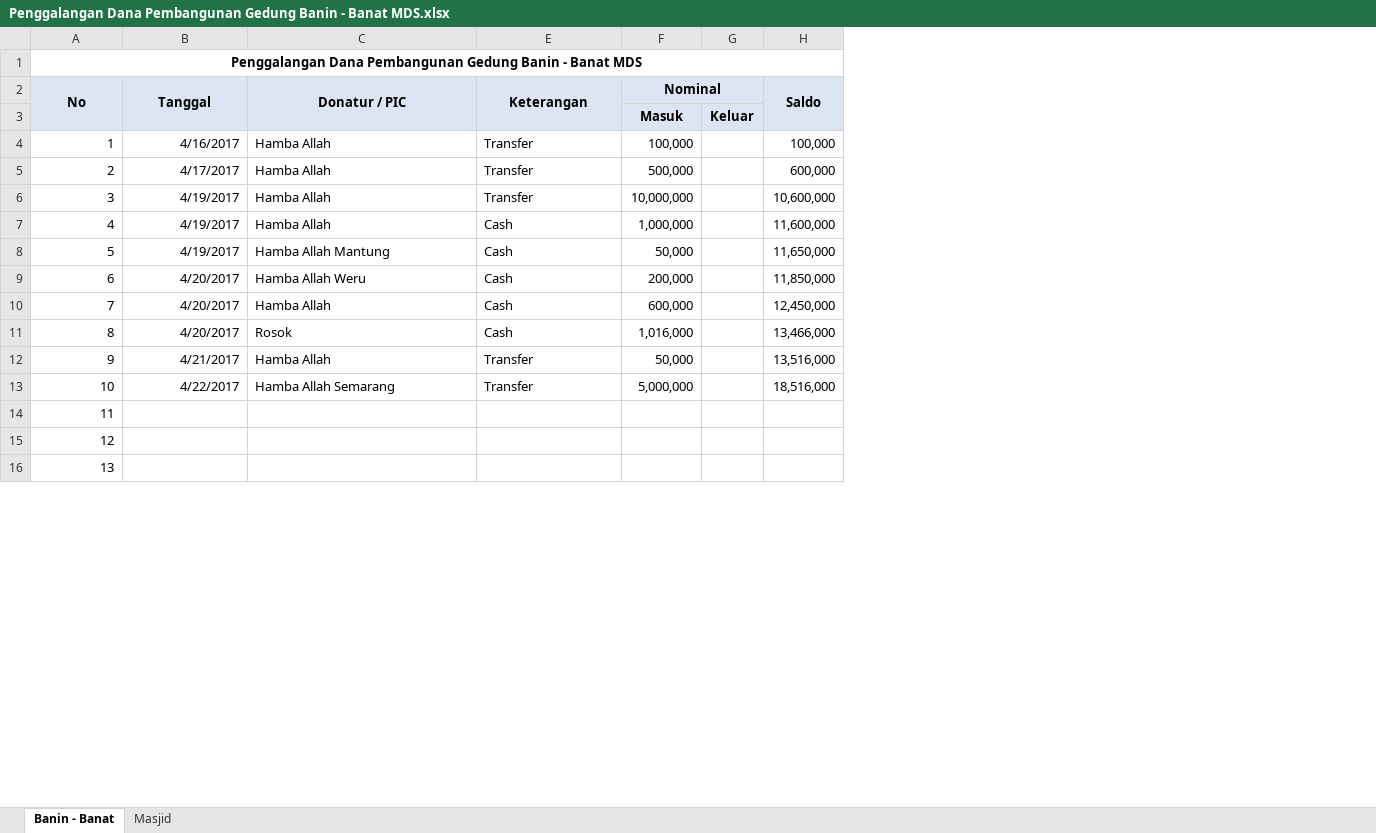
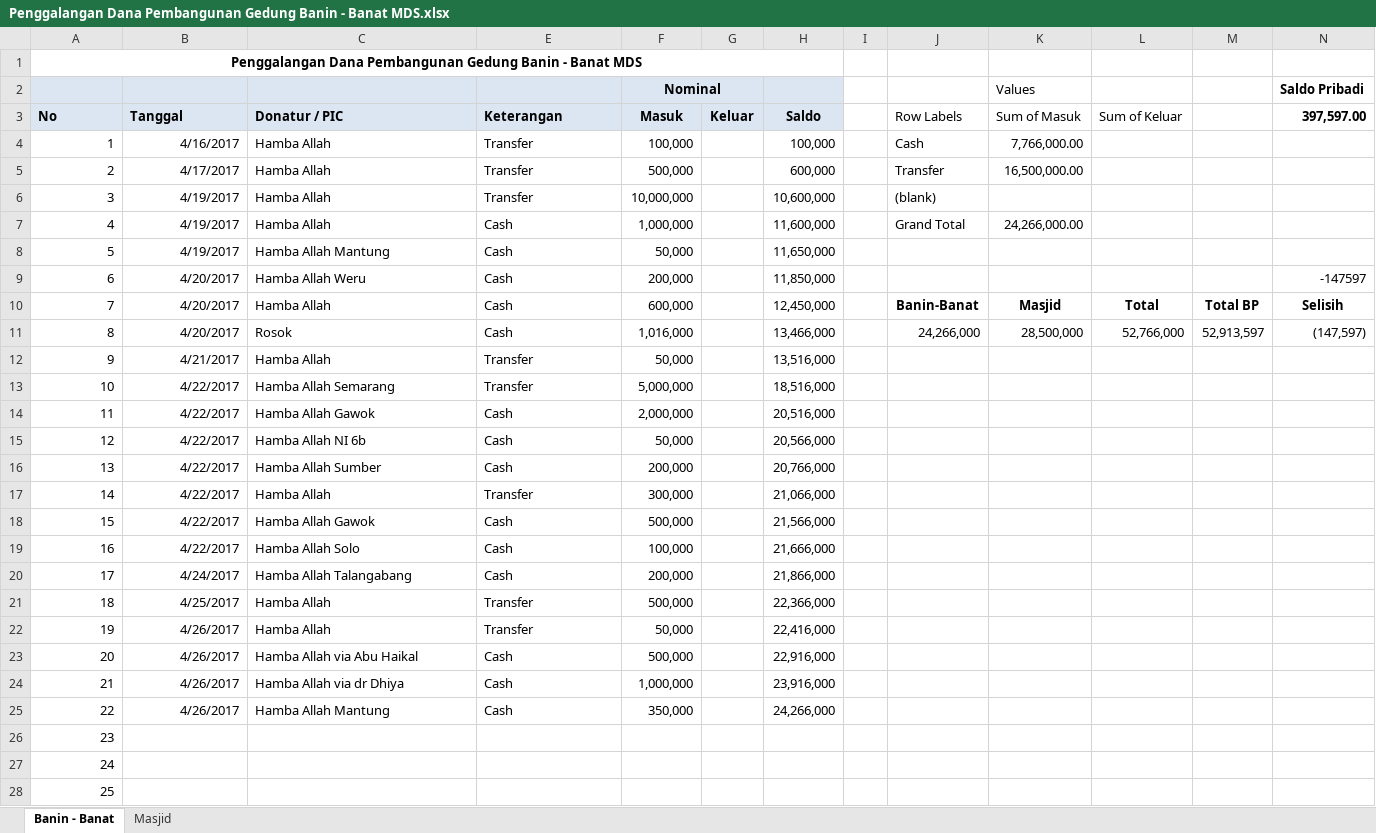
Before and after one commit to bagusprasojo/mds, an Excel workbook: Penggalangan Dana Pembangunan Gedung Banin - Banat MDS.xlsx, sheet Banin - Banat, drawn as a sheet; only a part is shown; values as stored, in another font and other column widths than the file's, no borders; removed rows and columns are numbered as before the commit, all else as after; the diff covers the shown part only; the diff names each change by its address in the sheet, - before the commit and + after, or states it on an @@ line.

```diff
--- a/Penggalangan Dana Pembangunan Gedung Banin - Banat MDS.xlsx (sheet Banin - Banat)
+++ b/Penggalangan Dana Pembangunan Gedung Banin - Banat MDS.xlsx (sheet Banin - Banat)
+column I, empty
+column J (Row Labels), rows 4-11: Cash | Transfer | (blank) | Grand Total |  |  | Banin-Banat | 24,266,000
+column K (Sum of Masuk), rows 4-11: 7,766,000.00 | 16,500,000.00 |  | 24,266,000.00 |  |  | Masjid | 28,500,000
+column L (Sum of Keluar), rows 10-11: Total | 52,766,000
+column M, rows 10-11: Total BP | 52,913,597
+column N (397,597.00), rows 9-11: -147597 | Selisih | (147,597)
+row 2:  |  |  |  | Nominal |  |  |  |  | Values |  |  | Saldo Pribadi
-A3:C3 alignment: center
+A3:C3 alignment: left
-A2:A3 merged
-B2:B3 merged
-C2:C3 merged
-E3 alignment: center
+E3 alignment: left
-E2:E3 merged
-F3: Nominal
+F3: Masuk
-F2:G2 merged
-G3: (empty)
+G3: Keluar
-H2:H3 merged
-row 3:  |  |  |  | Masuk | Keluar
+row 14: 11 | 4/22/2017 | Hamba Allah Gawok | Cash | 2,000,000 |  | 20,516,000
+row 15: 12 | 4/22/2017 | Hamba Allah NI 6b | Cash | 50,000 |  | 20,566,000
+row 16: 13 | 4/22/2017 | Hamba Allah Sumber | Cash | 200,000 |  | 20,766,000
+row 17: 14 | 4/22/2017 | Hamba Allah | Transfer | 300,000 |  | 21,066,000
+row 18: 15 | 4/22/2017 | Hamba Allah Gawok | Cash | 500,000 |  | 21,566,000
+row 19: 16 | 4/22/2017 | Hamba Allah Solo | Cash | 100,000 |  | 21,666,000
+row 20: 17 | 4/24/2017 | Hamba Allah Talangabang | Cash | 200,000 |  | 21,866,000
+row 21: 18 | 4/25/2017 | Hamba Allah | Transfer | 500,000 |  | 22,366,000
+row 22: 19 | 4/26/2017 | Hamba Allah | Transfer | 50,000 |  | 22,416,000
+row 23: 20 | 4/26/2017 | Hamba Allah via Abu Haikal | Cash | 500,000 |  | 22,916,000
+row 24: 21 | 4/26/2017 | Hamba Allah via dr Dhiya | Cash | 1,000,000 |  | 23,916,000
+row 25: 22 | 4/26/2017 | Hamba Allah Mantung | Cash | 350,000 |  | 24,266,000
@@ column A (No) renumbered between rows 26 and 33 @@
```
Also changed, not shown: 2 removed rows elsewhere in this sheet, sheet Masjid, hidden cells, Jual Pulsa.xlsx, PenerimaanSPP.xlsx.
